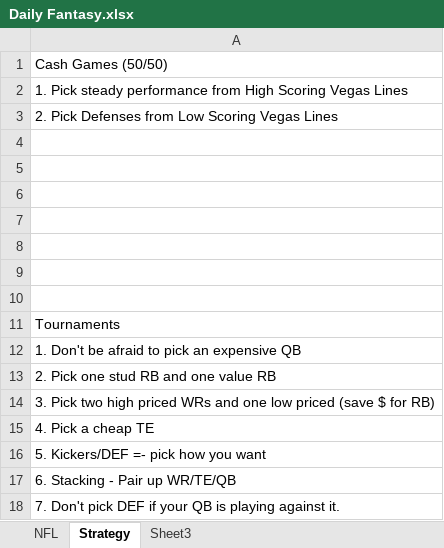
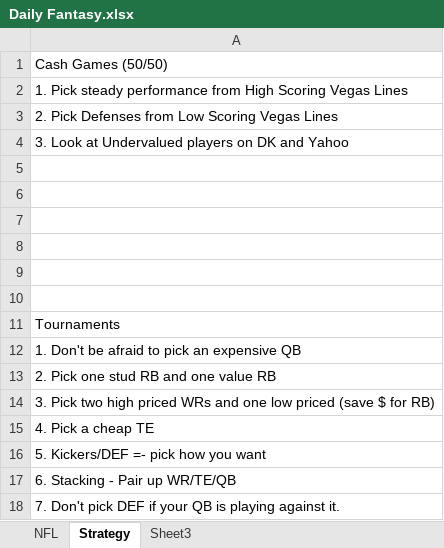
Before and after one commit to elkapalkaproduction/Python_Scripts, an Excel workbook: Daily Fantasy.xlsx, sheet Strategy, drawn as a sheet; values as stored, in another font and other column widths than the file's, no borders; the diff names each change by its address in the sheet, - before the commit and + after, or states it on an @@ line.

```diff
--- a/Daily Fantasy.xlsx (sheet Strategy)
+++ b/Daily Fantasy.xlsx (sheet Strategy)
-A4: (empty)
+A4: 3. Look at Undervalued players on DK and Yahoo
```
Also changed, not shown: sheet NFL.
